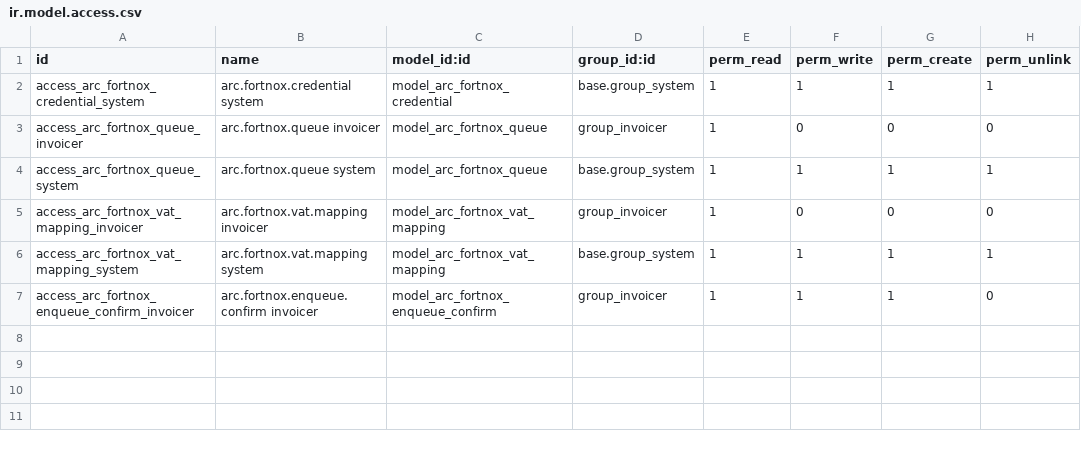
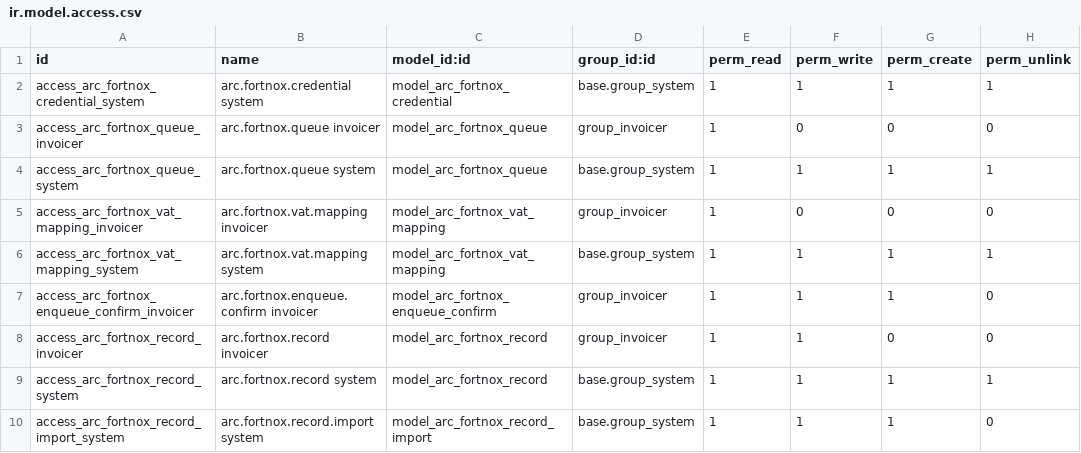
Before and after one commit to hedburgaren/arc-fortnox, a CSV file: arc_fortnox/security/ir.model.access.csv, drawn as a sheet; the diff names each change by its address in the sheet, - before the commit and + after, or states it on an @@ line.

Commit message:
[STEG.17] Mapping page: Fortnox customers and articles on the left, Odoo on the right; article number per variant

```diff
--- a/arc_fortnox/security/ir.model.access.csv
+++ b/arc_fortnox/security/ir.model.access.csv
+row 8: access_arc_fortnox_record_invoicer | arc.fortnox.record invoicer | model_arc_fortnox_record | group_invoicer | 1 | 1 | 0 | 0
+row 9: access_arc_fortnox_record_system | arc.fortnox.record system | model_arc_fortnox_record | base.group_system | 1 | 1 | 1 | 1
+row 10: access_arc_fortnox_record_import_system | arc.fortnox.record.import system | model_arc_fortnox_record_import | base.group_system | 1 | 1 | 1 | 0
```
Also changed, not shown: 18 other files.
